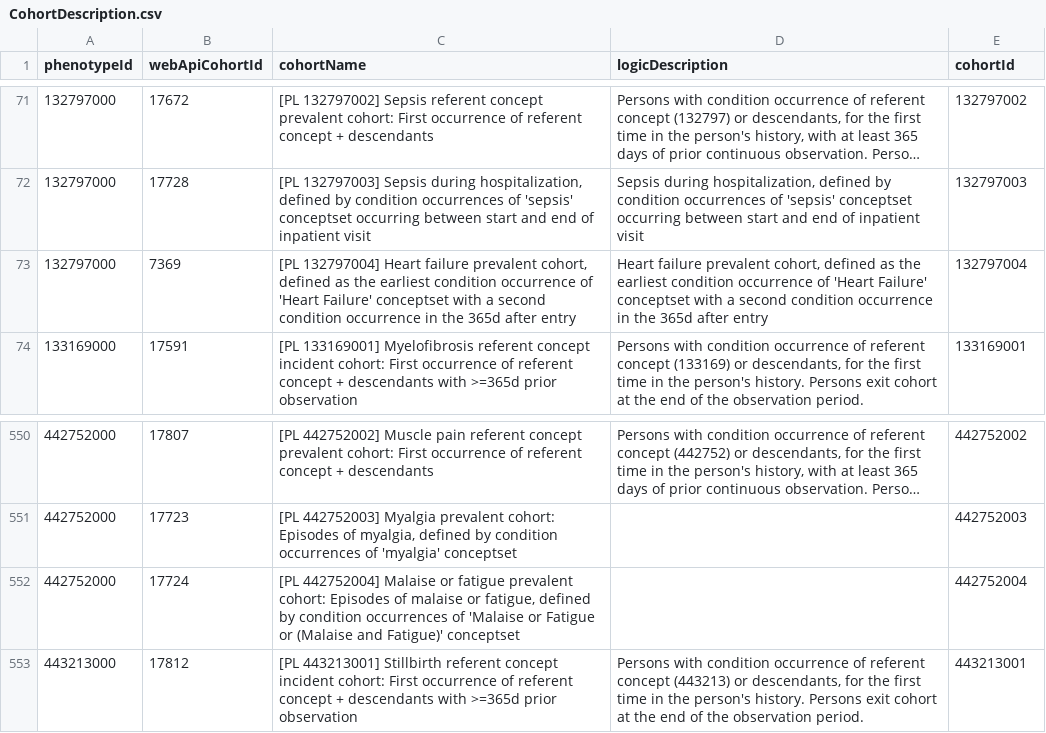
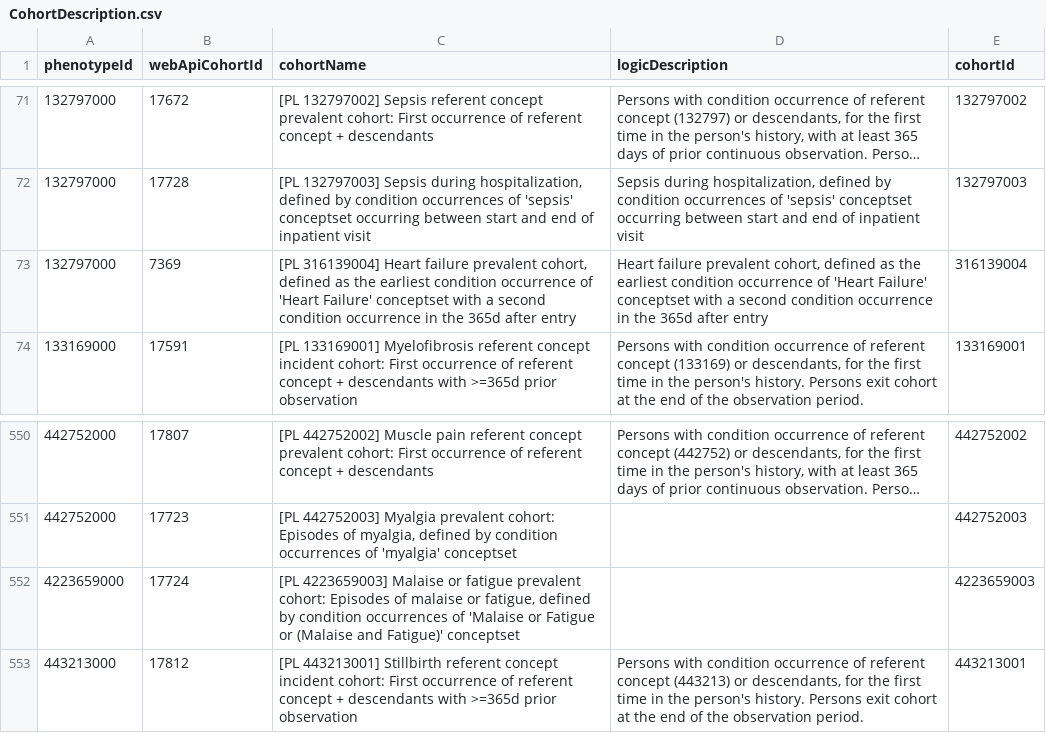
Before and after one commit to OHDSI/PhenotypeLibrary, a CSV file: extras/CohortDescription.csv, drawn as a sheet; only a part is shown, gaps mark what is left out; long unchanged cells end in ….

Commit message:
Fixed wrong mapping of cohorts to phenotypes

```diff
--- a/extras/CohortDescription.csv
+++ b/extras/CohortDescription.csv
@@ -72,3 +72,3 @@
 132797000,17728,"[PL 132797003] Sepsis during hospitalization, defined by condition occurrences of 'sepsis' conceptset occurring between start and end of inpatient visit","Sepsis during hospitalization, defined by condition occurrences of 'sepsis' conceptset occurring between start and end of inpatient visit",132797003
-132797000,7369,"[PL 132797004] Heart failure prevalent cohort, defined as the earliest condition occurrence of 'Heart Failure' conceptset with a second condition occurrence in the 365d after entry","Heart failure prevalent cohort, defined as the earliest condition occurrence of 'Heart Failure' conceptset with a second condition occurrence in the 365d after entry",132797004
+132797000,7369,"[PL 316139004] Heart failure prevalent cohort, defined as the earliest condition occurrence of 'Heart Failure' conceptset with a second condition occurrence in the 365d after entry","Heart failure prevalent cohort, defined as the earliest condition occurrence of 'Heart Failure' conceptset with a second condition occurrence in the 365d after entry",316139004
 133169000,17591,[PL 133169001] Myelofibrosis referent concept incident cohort: First occurrence of referent concept + descendants with >=365d prior observation,"Persons with condition occurrence of referent concept (133169) or descendants, for the first time in the person's history. Persons exit cohort at the end of the observation period.",133169001
@@ -551,3 +551,3 @@
 442752000,17723,"[PL 442752003] Myalgia prevalent cohort:  Episodes of myalgia, defined by condition occurrences of 'myalgia' conceptset",,442752003
-442752000,17724,"[PL 442752004] Malaise or fatigue prevalent cohort:  Episodes of malaise or fatigue, defined by condition occurrences of 'Malaise or Fatigue or (Malaise and Fatigue)' conceptset",,442752004
+4223659000,17724,"[PL 4223659003] Malaise or fatigue prevalent cohort:  Episodes of malaise or fatigue, defined by condition occurrences of 'Malaise or Fatigue or (Malaise and Fatigue)' conceptset",,4223659003
 443213000,17812,[PL 443213001] Stillbirth referent concept incident cohort: First occurrence of referent concept + descendants with >=365d prior observation,"Persons with condition occurrence of referent concept (443213) or descendants, for the first time in the person's history. Persons exit cohort at the end of the observation period.",443213001
```
